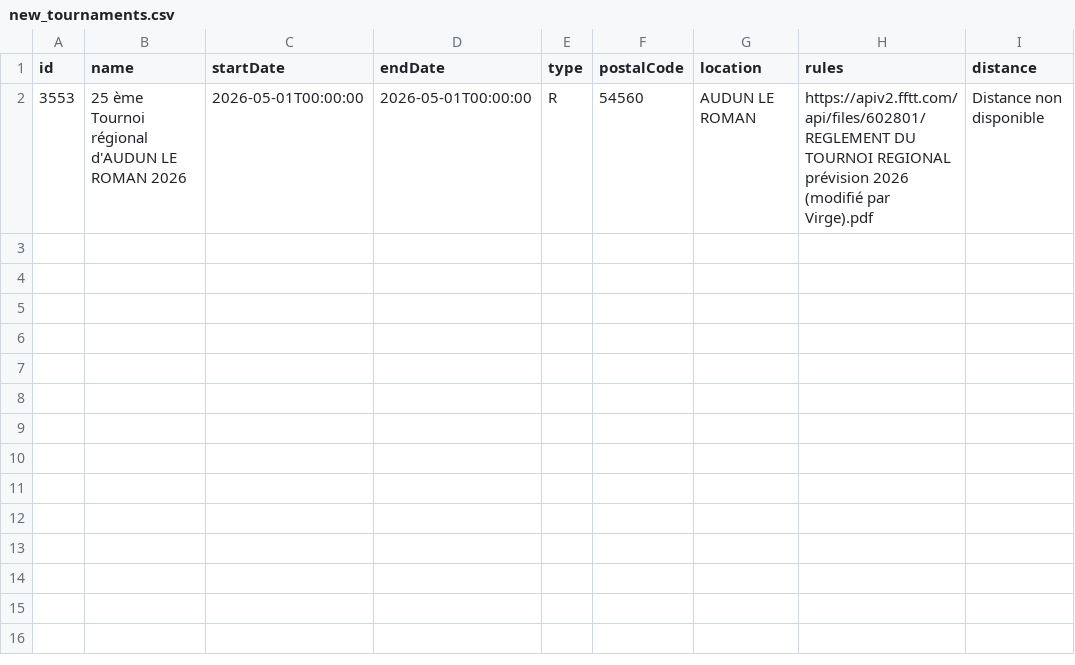
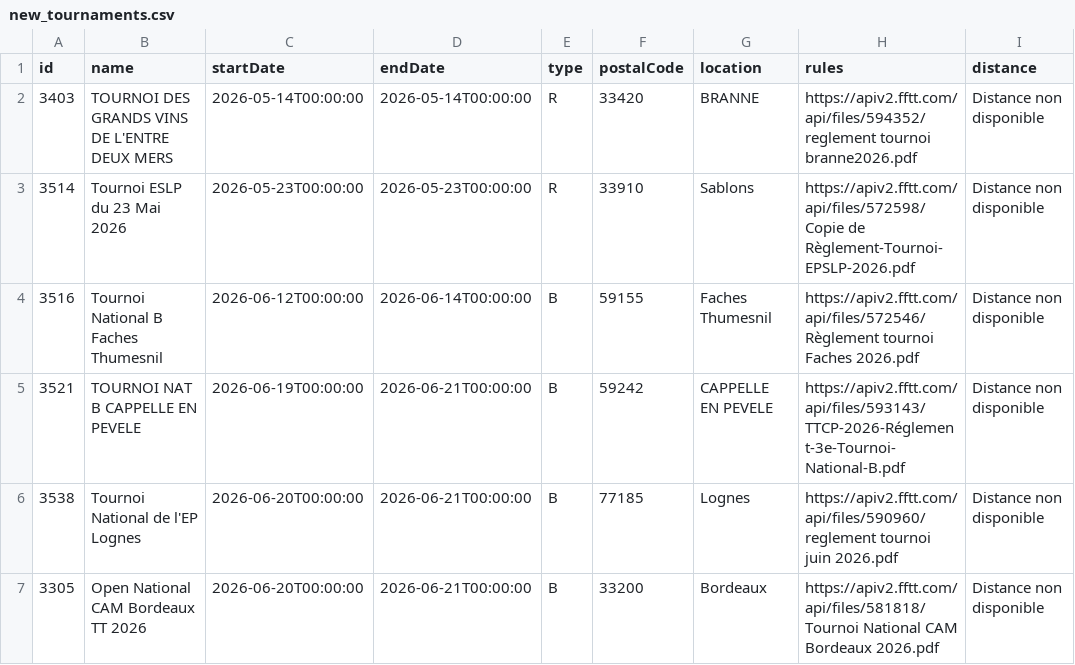
Before and after one commit to dcuenot/scrape_tournaments, a CSV file: csv/new_tournaments.csv, drawn as a sheet; removed rows and columns are numbered as before the commit, all else as after; the diff names each change by its address in the sheet, - before the commit and + after, or states it on an @@ line.

```diff
--- a/csv/new_tournaments.csv
+++ b/csv/new_tournaments.csv
-row 2: 3553 | 25 ème Tournoi régional d'AUDUN LE ROMAN 2026 | 2026-05-01T00:00:00 | 2026-05-01T00:00:00 | R | 54560 | AUDUN LE ROMAN | https://apiv2.fftt.com/api/files/602801/REGLEMENT DU TOURNOI REGIONAL prévision 2026 (modifié par Virge).pdf | Distance non disponible
+row 2: 3403 | TOURNOI DES GRANDS VINS DE L'ENTRE DEUX MERS | 2026-05-14T00:00:00 | 2026-05-14T00:00:00 | R | 33420 | BRANNE | https://apiv2.fftt.com/api/files/594352/reglement tournoi branne2026.pdf | Distance non disponible
+row 3: 3514 | Tournoi ESLP du 23 Mai 2026 | 2026-05-23T00:00:00 | 2026-05-23T00:00:00 | R | 33910 | Sablons | https://apiv2.fftt.com/api/files/572598/Copie de Règlement-Tournoi-EPSLP-2026.pdf | Distance non disponible
+row 4: 3516 | Tournoi National B Faches Thumesnil | 2026-06-12T00:00:00 | 2026-06-14T00:00:00 | B | 59155 | Faches Thumesnil | https://apiv2.fftt.com/api/files/572546/Règlement tournoi Faches 2026.pdf | Distance non disponible
+row 5: 3521 | TOURNOI NAT B CAPPELLE EN PEVELE | 2026-06-19T00:00:00 | 2026-06-21T00:00:00 | B | 59242 | CAPPELLE EN PEVELE | https://apiv2.fftt.com/api/files/593143/TTCP-2026-Réglement-3e-Tournoi-National-B.pdf | Distance non disponible
+row 6: 3538 | Tournoi National de l'EP Lognes | 2026-06-20T00:00:00 | 2026-06-21T00:00:00 | B | 77185 | Lognes | https://apiv2.fftt.com/api/files/590960/reglement tournoi juin 2026.pdf | Distance non disponible
+row 7: 3305 | Open National CAM Bordeaux TT 2026 | 2026-06-20T00:00:00 | 2026-06-21T00:00:00 | B | 33200 | Bordeaux | https://apiv2.fftt.com/api/files/581818/Tournoi National CAM Bordeaux 2026.pdf | Distance non disponible
```
Also changed, not shown: csv/tournois.csv.
